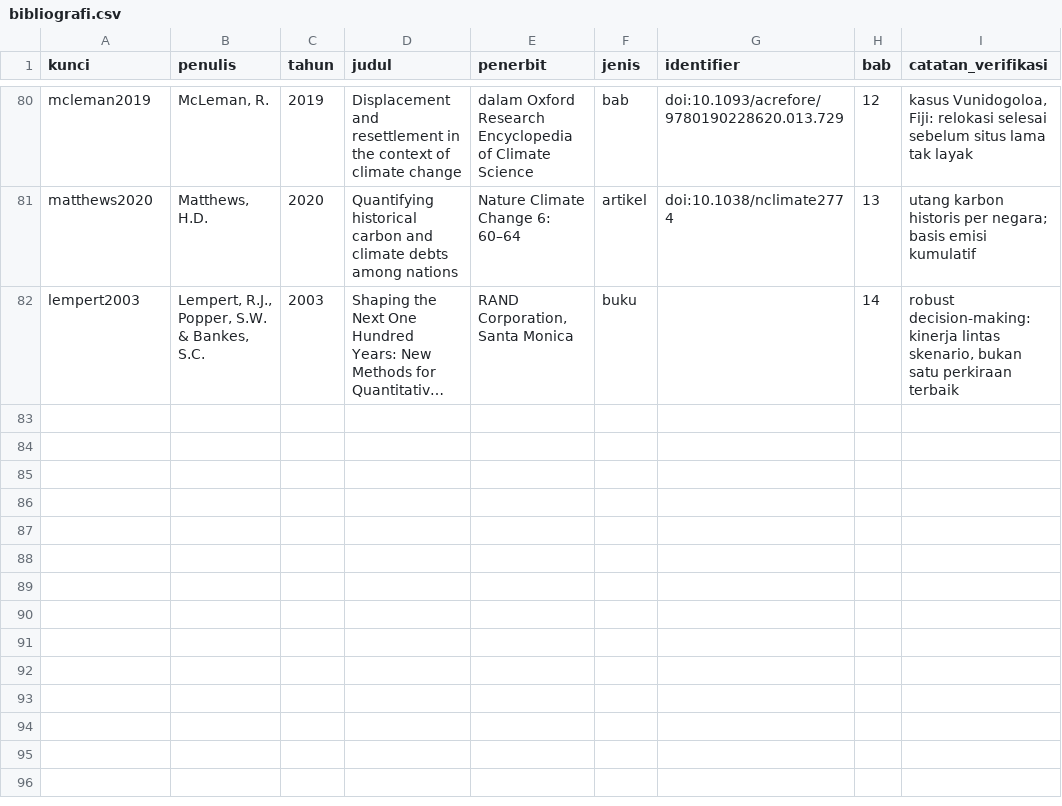
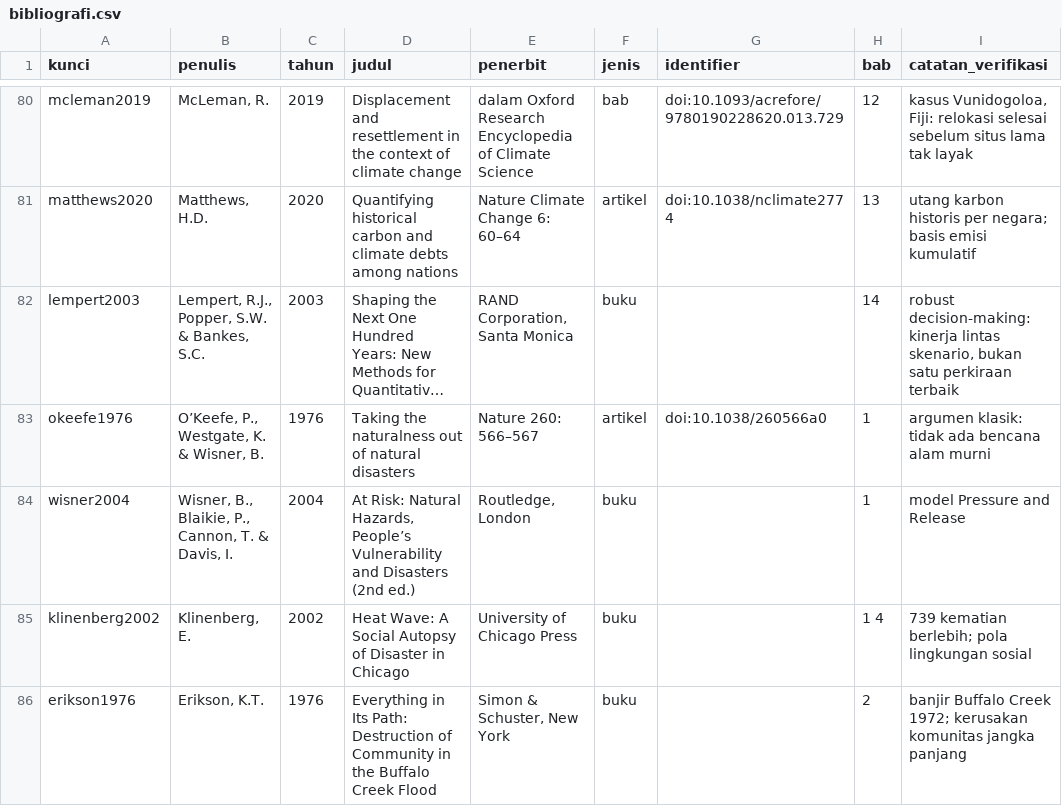
Before and after one commit to SetyoWisodo/SetyoWisodo, a CSV file: book2/reference/bibliografi.csv, drawn as a sheet; only a part is shown, gaps mark what is left out; long unchanged cells end in …; the diff names each change by its address in the sheet, - before the commit and + after, or states it on an @@ line.

Commit message:
EN deepening: pengantar + bab 1-2 ke skala 3.5k kata
- intake: skala kematian, 4 kemampuan pembaca, sejarah kosakata (O'Keefe 1976,
  Wisner P&R), kasus Chicago 1995 (Klinenberg), 3 kasus lintas benua,
  kelemahan kerangka, ekonomi anggaran
- bab 2: sejarah rantai (Buffalo Creek), Puerto Rico 2017 rantai 5 mata,
  ekonomi memotong rantai tertermurah, ambang di tempat tak terduga
- 51 sumber unik, 0 yatim

Co-authored-by: arena-agent <297053741+arena-agent@users.noreply.github.com>

```diff
--- a/book2/reference/bibliografi.csv
+++ b/book2/reference/bibliografi.csv
+row 83: okeefe1976 | O’Keefe, P., Westgate, K. & Wisner, B. | 1976 | Taking the naturalness out of natural disasters | Nature 260: 566–567 | artikel | doi:10.1038/260566a0 | 1 | argumen klasik: tidak ada bencana alam murni
+row 84: wisner2004 | Wisner, B., Blaikie, P., Cannon, T. & Davis, I. | 2004 | At Risk: Natural Hazards, People’s Vulnerability and Disasters (2nd ed.) | Routledge, London | buku |  | 1 | model Pressure and Release
+row 85: klinenberg2002 | Klinenberg, E. | 2002 | Heat Wave: A Social Autopsy of Disaster in Chicago | University of Chicago Press | buku |  | 1 4 | 739 kematian berlebih; pola lingkungan sosial
+row 86: erikson1976 | Erikson, K.T. | 1976 | Everything in Its Path: Destruction of Community in the Buffalo Creek Flood | Simon & Schuster, New York | buku |  | 2 | banjir Buffalo Creek 1972; kerusakan komunitas jangka panjang
```
Also changed, not shown: 5 other files.
